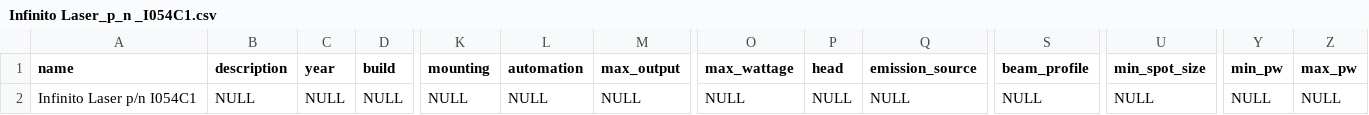
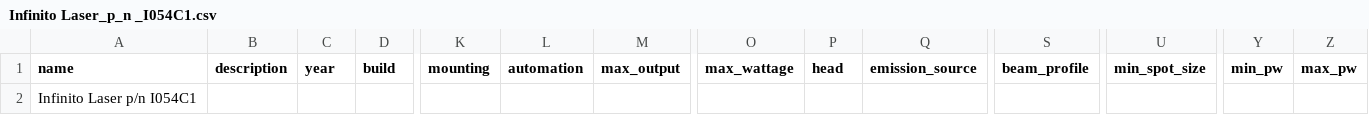
Before and after one commit to McNamara84/ladis, a CSV file: database/data/devices/Infinito Laser_p_n _I054C1.csv, drawn as a sheet; only a part is shown, gaps mark what is left out; the diff covers the shown part only; the diff names each change by its address in the sheet, - before the commit and + after, or states it on an @@ line.

```diff
--- a/database/data/devices/Infinito Laser_p_n _I054C1.csv
+++ b/database/data/devices/Infinito Laser_p_n _I054C1.csv
-B2 (description): NULL
+B2 (description): (empty)
-C2 (year): NULL
+C2 (year): (empty)
-D2 (build): NULL
+D2 (build): (empty)
-K2 (mounting): NULL
+K2 (mounting): (empty)
-L2 (automation): NULL
+L2 (automation): (empty)
-M2 (max_output): NULL
+M2 (max_output): (empty)
-O2 (max_wattage): NULL
+O2 (max_wattage): (empty)
-P2 (head): NULL
+P2 (head): (empty)
-Q2 (emission_source): NULL
+Q2 (emission_source): (empty)
-S2 (beam_profile): NULL
+S2 (beam_profile): (empty)
-U2 (min_spot_size): NULL
+U2 (min_spot_size): (empty)
-Y2 (min_pw): NULL
+Y2 (min_pw): (empty)
-Z2 (max_pw): NULL
+Z2 (max_pw): (empty)
```
Also changed, not shown: 5 edited cells elsewhere in this file, database/data/devices/CL20_Backpack.csv, database/data/devices/THUNDER_COMPACT.csv.
